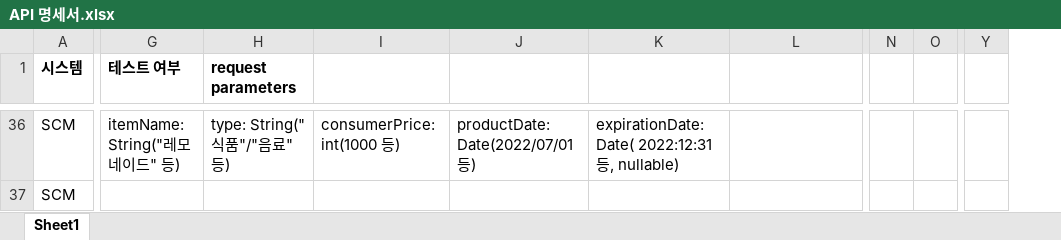
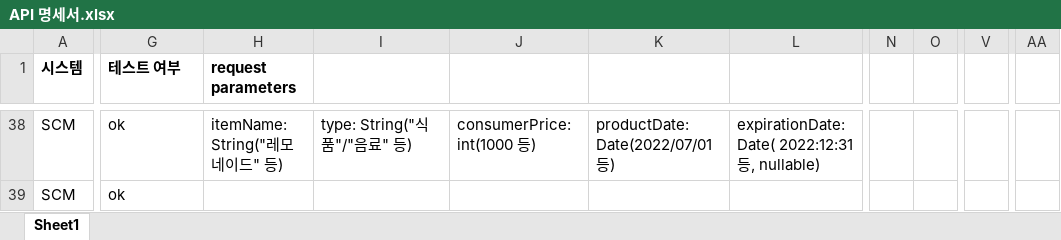
Before and after one commit to shadow98a/TJSManager, an Excel workbook: documents/API 명세서.xlsx, sheet Sheet1, drawn as a sheet; only a part is shown, gaps mark what is left out; values as stored, in another font and other column widths than the file's, no borders; removed rows and columns are numbered as before the commit, all else as after; the diff covers the shown part only; the diff names each change by its address in the sheet, - before the commit and + after, or states it on an @@ line.

```diff
--- a/documents/API 명세서.xlsx (sheet Sheet1)
+++ b/documents/API 명세서.xlsx (sheet Sheet1)
-column N, empty
-column O, empty
+column N, empty
+column O, empty
+column V, empty
-column Y, empty
+column AA, empty
-G38 (테스트 여부): itemName: String("레모네이드" 등)
+G38 (테스트 여부): ok
-H38 (request parameters): type: String("식품"/"음료" 등)
+H38 (request parameters): itemName: String("레모네이드" 등)
-I38: consumerPrice: int(1000 등)
+I38: type: String("식품"/"음료" 등)
-J38: productDate: Date(2022/07/01 등)
+J38: consumerPrice: int(1000 등)
-K38: expirationDate: Date( 2022:12:31 등, nullable)
+K38: productDate: Date(2022/07/01 등)
-L38: (empty)
+L38: expirationDate: Date( 2022:12:31 등, nullable)
-G39 (테스트 여부): (empty)
+G39 (테스트 여부): ok
```
Also changed, not shown: 5 added rows, 3 removed rows and 82 edited cells elsewhere in this sheet, 22 other files.
